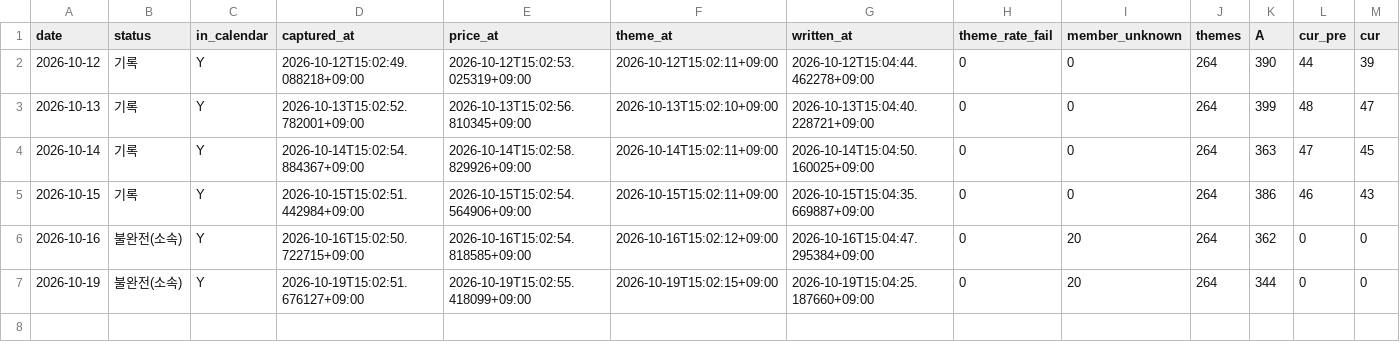
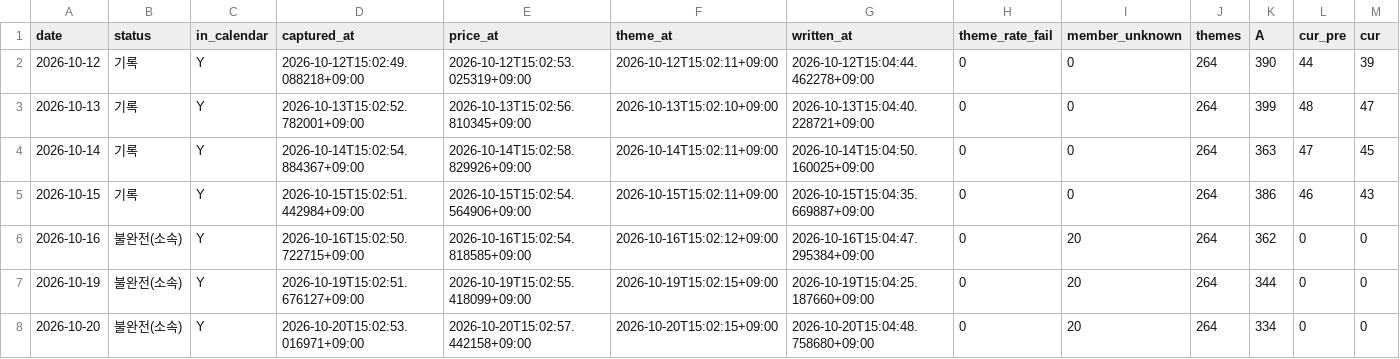
Before and after one commit to Hyeokgi/stock-omakase, a CSV file: data/research_runs/leader_def_v2_structure.csv, drawn as a sheet; only a part is shown; rows hold the shown columns only; the diff names each change by its address in the sheet, - before the commit and + after, or states it on an @@ line.

```diff
--- a/data/research_runs/leader_def_v2_structure.csv
+++ b/data/research_runs/leader_def_v2_structure.csv
+row 8: 2026-10-20 | 불완전(소속) | Y | 2026-10-20T15:02:53.016971+09:00 | 2026-10-20T15:02:57.442158+09:00 | 2026-10-20T15:02:15+09:00 | 2026-10-20T15:04:48.758680+09:00 | 0 | 20 | 264 | 334 | 0 | 0
```
Also changed, not shown: data/research_runs/private_receipts.csv, data/research_runs/runs.csv, 1 other file.
